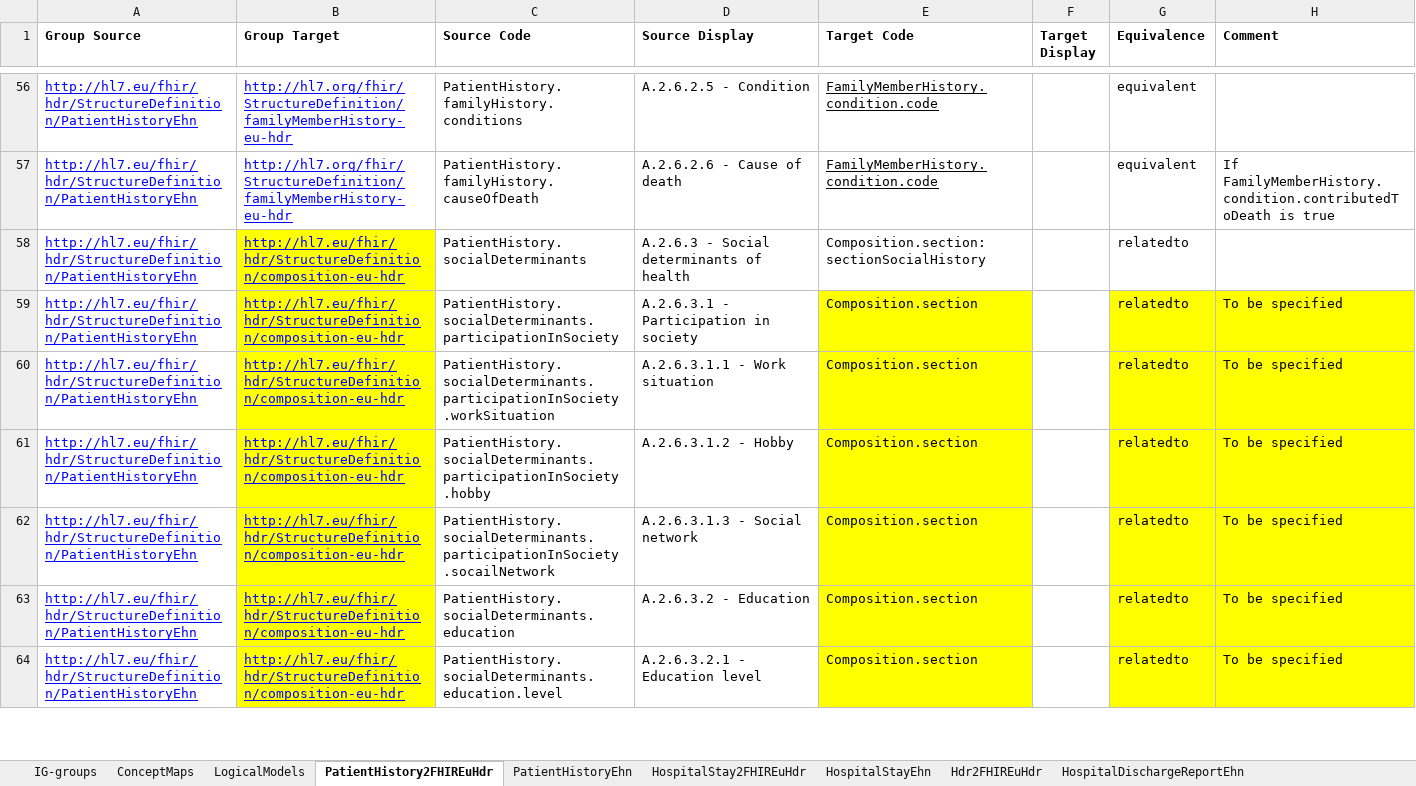
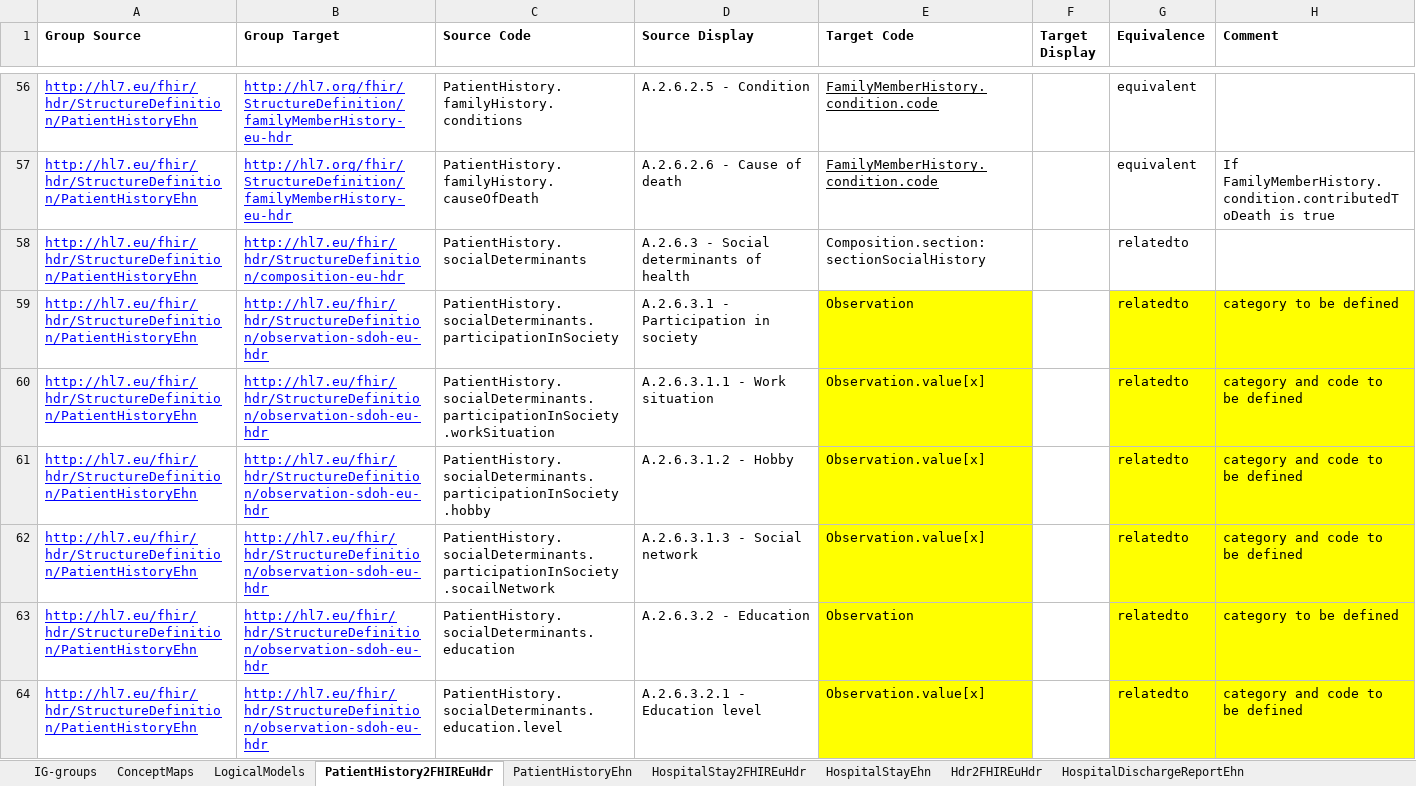
Before and after one commit to hl7-eu/hdr, an Excel workbook: models-src/hl7-hdr-models-and-maps.xlsx, sheet PatientHistory2FHIREuHdr, drawn as a sheet; only a part is shown, gaps mark what is left out; values as stored, in another font and other column widths than the file's, no borders; the diff covers the shown part only; the diff names each change by its address in the sheet, - before the commit and + after, or states it on an @@ line.

Commit message:
added sdoh, revised maps

```diff
--- a/models-src/hl7-hdr-models-and-maps.xlsx (sheet PatientHistory2FHIREuHdr)
+++ b/models-src/hl7-hdr-models-and-maps.xlsx (sheet PatientHistory2FHIREuHdr)
-B58:B64 fill: #FFFF00
+B58:B64 fill: none
-B59:B64 (Group Target): http://hl7.eu/fhir/hdr/StructureDefinition/composition-eu-hdr
+B59:B64 (Group Target): http://hl7.eu/fhir/hdr/StructureDefinition/observation-sdoh-eu-hdr
-E59 (Target Code): Composition.section
+E59 (Target Code): Observation
-H59 (Comment): To be specified
+H59 (Comment): category to be defined
-E60:E62 (Target Code): Composition.section
+E60:E62 (Target Code): Observation.value[x]
-H60:H62 (Comment): To be specified
+H60:H62 (Comment): category and code to be defined
-E63 (Target Code): Composition.section
+E63 (Target Code): Observation
-H63 (Comment): To be specified
+H63 (Comment): category to be defined
-E64 (Target Code): Composition.section
+E64 (Target Code): Observation.value[x]
-H64 (Comment): To be specified
+H64 (Comment): category and code to be defined
```
Also changed, not shown: 12 added rows, 46 edited cells and cell formats elsewhere in this sheet, 11 other files.
